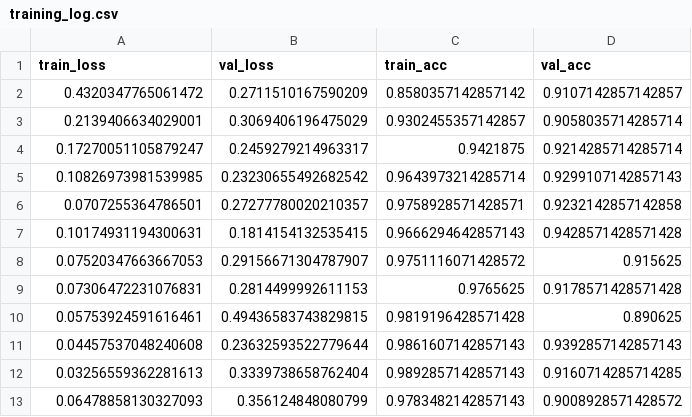
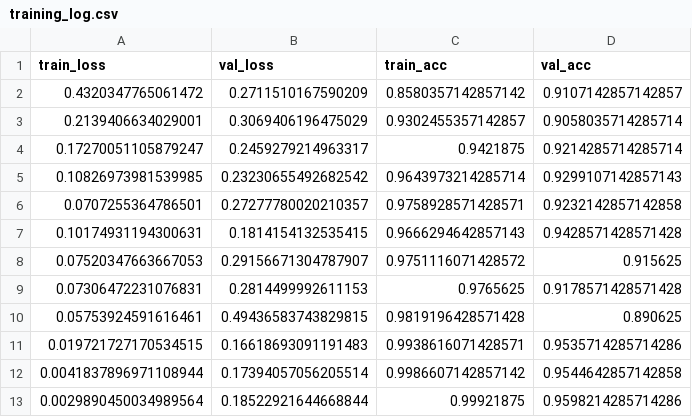
Before and after one commit to DuoMaster123/FlowersRecognition, a CSV file: outputs/reports/training_log.csv, drawn as a sheet.

Commit message:
Update the code, including some features after training

```diff
--- a/outputs/reports/training_log.csv
+++ b/outputs/reports/training_log.csv
@@ -10,4 +10,4 @@ train_loss,val_loss,train_acc,val_acc
 0.05753924591616461,0.49436583743829815,0.9819196428571428,0.890625
-0.04457537048240608,0.23632593522779644,0.9861607142857143,0.9392857142857143
-0.03256559362281613,0.3339738658762404,0.9892857142857143,0.9160714285714285
-0.06478858130327093,0.356124848080799,0.9783482142857143,0.9008928571428572
+0.019721727170534515,0.16618693091191483,0.9938616071428571,0.9535714285714286
+0.0041837896971108944,0.17394057056205514,0.9986607142857142,0.9544642857142858
+0.0029890450034989564,0.18522921644668844,0.99921875,0.9598214285714286
```
Also changed, not shown: 8 other files.
